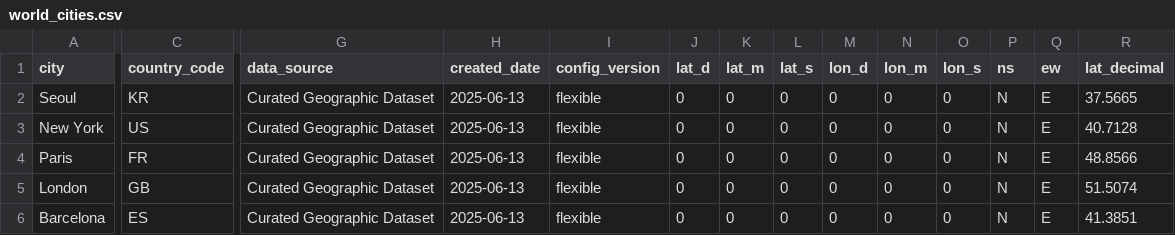
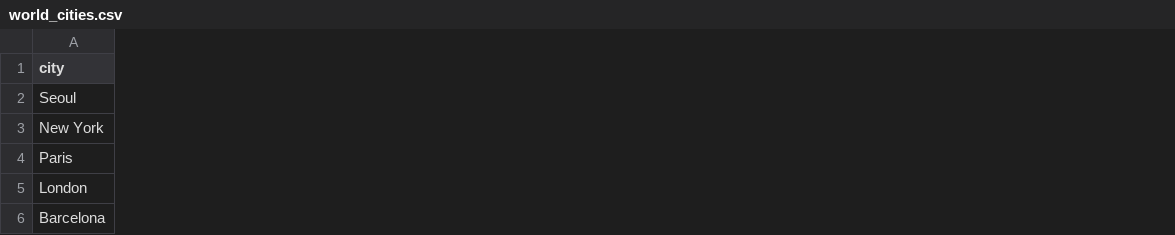
Before and after one commit to IK4RM4/Sistemas-de-Apoio-Decisao, a CSV file: rstudio-export/data/processed/world_cities.csv, drawn as a sheet; only a part is shown, gaps mark what is left out; the diff covers the shown part only; the diff names each change by its address in the sheet, - before the commit and + after, or states it on an @@ line.

```diff
--- a/rstudio-export/data/processed/world_cities.csv
+++ b/rstudio-export/data/processed/world_cities.csv
-column C (country_code), rows 2-6: KR | US | FR | GB | ES
-column G (data_source), rows 2-6: all Curated Geographic Dataset
-column H (created_date), rows 2-6: all 2025-06-13
-column I (config_version), rows 2-6: all flexible
-column J (lat_d), rows 2-6: all 0
-column K (lat_m), rows 2-6: all 0
-column L (lat_s), rows 2-6: all 0
-column M (lon_d), rows 2-6: all 0
-column N (lon_m), rows 2-6: all 0
-column O (lon_s), rows 2-6: all 0
-column P (ns), rows 2-6: all N
-column Q (ew), rows 2-6: all E
-column R (lat_decimal), rows 2-6: 37.5665 | 40.7128 | 48.8566 | 51.5074 | 41.3851
```
Also changed, not shown: 1 removed column and 2 edited cells elsewhere in this file, rstudio-export/data/processed/bike_sharing_systems.csv, rstudio-export/data/raw/raw_worldcities.csv, 6 other files.
